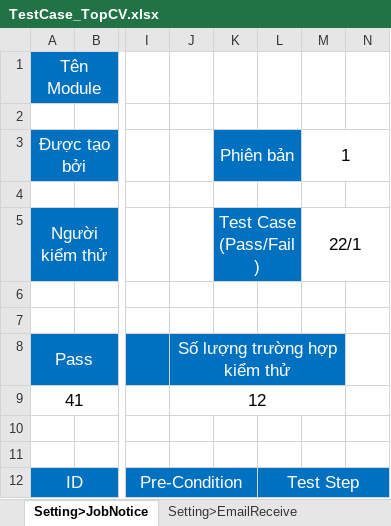
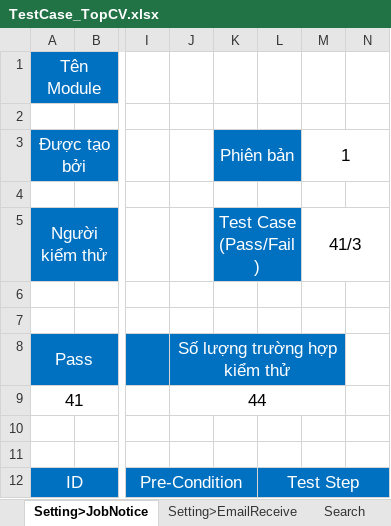
Before and after one commit to HuyDapDa/TestTopCV, an Excel workbook: TestCase_TopCV.xlsx, sheet Setting>JobNotice, drawn as a sheet; only a part is shown, gaps mark what is left out; values as stored, in another font and other column widths than the file's, no borders; the diff names each change by its address in the sheet, - before the commit and + after, or states it on an @@ line.

```diff
--- a/TestCase_TopCV.xlsx (sheet Setting>JobNotice)
+++ b/TestCase_TopCV.xlsx (sheet Setting>JobNotice)
+sheet tab: Search
-M5: 22/1
+M5: 41/3
-J9: 12
+J9: 44
```
Also changed, not shown: sheet Test Scenario, sheet Setting>EmailReceive, other sheet tabs.
